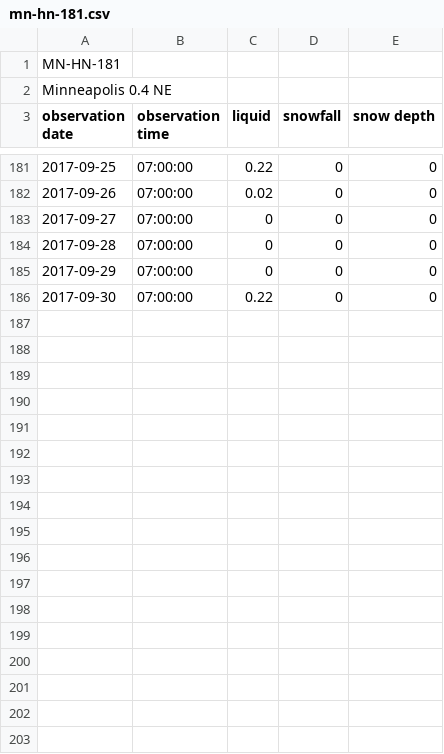
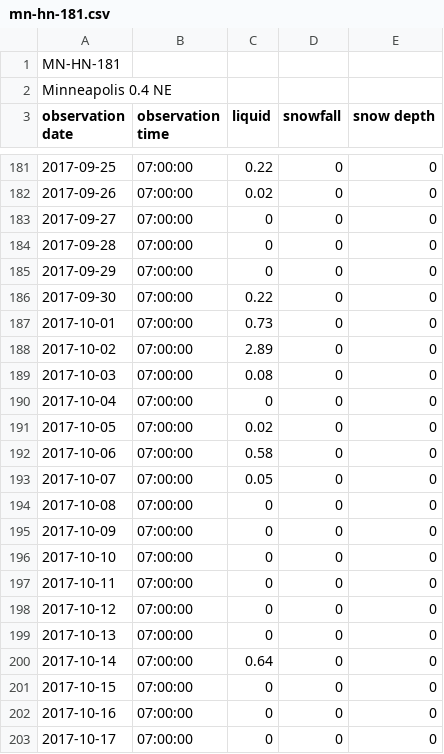
Before and after one commit to bsmoliak/cocorahs, a CSV file: data/mn-hn-181.csv, drawn as a sheet; only a part is shown, gaps mark what is left out; the diff covers the shown part only; the diff names each change by its address in the sheet, - before the commit and + after, or states it on an @@ line.

Commit message:
add October 2017 precipitation

```diff
--- a/data/mn-hn-181.csv
+++ b/data/mn-hn-181.csv
+row 187: 2017-10-01 | 07:00:00 | 0.73 | 0 | 0
+row 188: 2017-10-02 | 07:00:00 | 2.89 | 0 | 0
+row 189: 2017-10-03 | 07:00:00 | 0.08 | 0 | 0
+row 190: 2017-10-04 | 07:00:00 | 0 | 0 | 0
+row 191: 2017-10-05 | 07:00:00 | 0.02 | 0 | 0
+row 192: 2017-10-06 | 07:00:00 | 0.58 | 0 | 0
+row 193: 2017-10-07 | 07:00:00 | 0.05 | 0 | 0
+row 194: 2017-10-08 | 07:00:00 | 0 | 0 | 0
+row 195: 2017-10-09 | 07:00:00 | 0 | 0 | 0
+row 196: 2017-10-10 | 07:00:00 | 0 | 0 | 0
+row 197: 2017-10-11 | 07:00:00 | 0 | 0 | 0
+row 198: 2017-10-12 | 07:00:00 | 0 | 0 | 0
+row 199: 2017-10-13 | 07:00:00 | 0 | 0 | 0
+row 200: 2017-10-14 | 07:00:00 | 0.64 | 0 | 0
+row 201: 2017-10-15 | 07:00:00 | 0 | 0 | 0
+row 202: 2017-10-16 | 07:00:00 | 0 | 0 | 0
+row 203: 2017-10-17 | 07:00:00 | 0 | 0 | 0
```
Also changed, not shown: 14 added rows elsewhere in this file.
